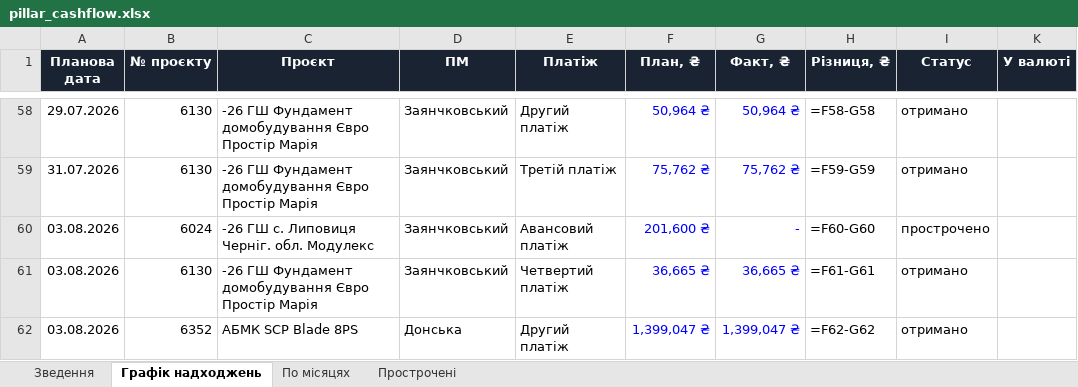
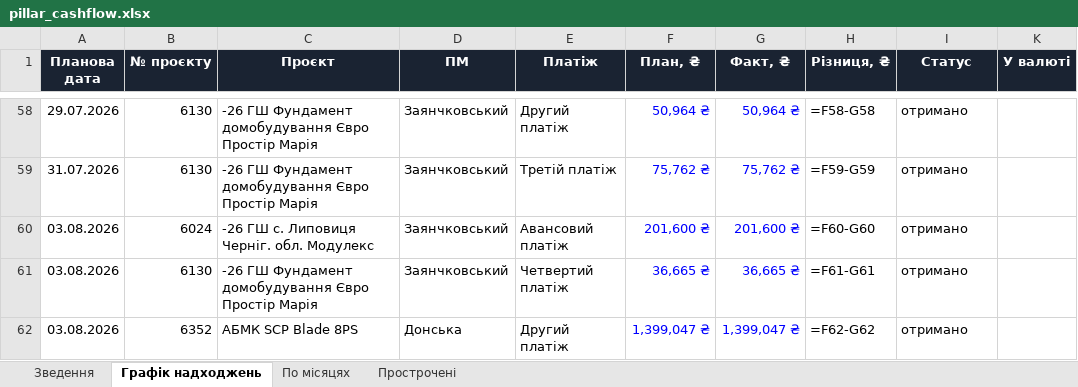
Before and after one commit to aleksandrkhoma-coder/pillar, an Excel workbook: pillar_cashflow.xlsx, sheet Графік надходжень, drawn as a sheet; only a part is shown, gaps mark what is left out; values as stored, in another font and other column widths than the file's, no borders; formulas without a stored value are shown as written; the diff names each change by its address in the sheet, - before the commit and + after, or states it on an @@ line.

Commit message:
6024: факт у корені 201.6к (Отримано)

```diff
--- a/pillar_cashflow.xlsx (sheet Графік надходжень)
+++ b/pillar_cashflow.xlsx (sheet Графік надходжень)
-G60 (Факт, ₴): -
+G60 (Факт, ₴): 201,600 ₴
-I60 (Статус): прострочено
+I60 (Статус): отримано
```
Also changed, not shown: sheet Прострочені, 5 other files.
